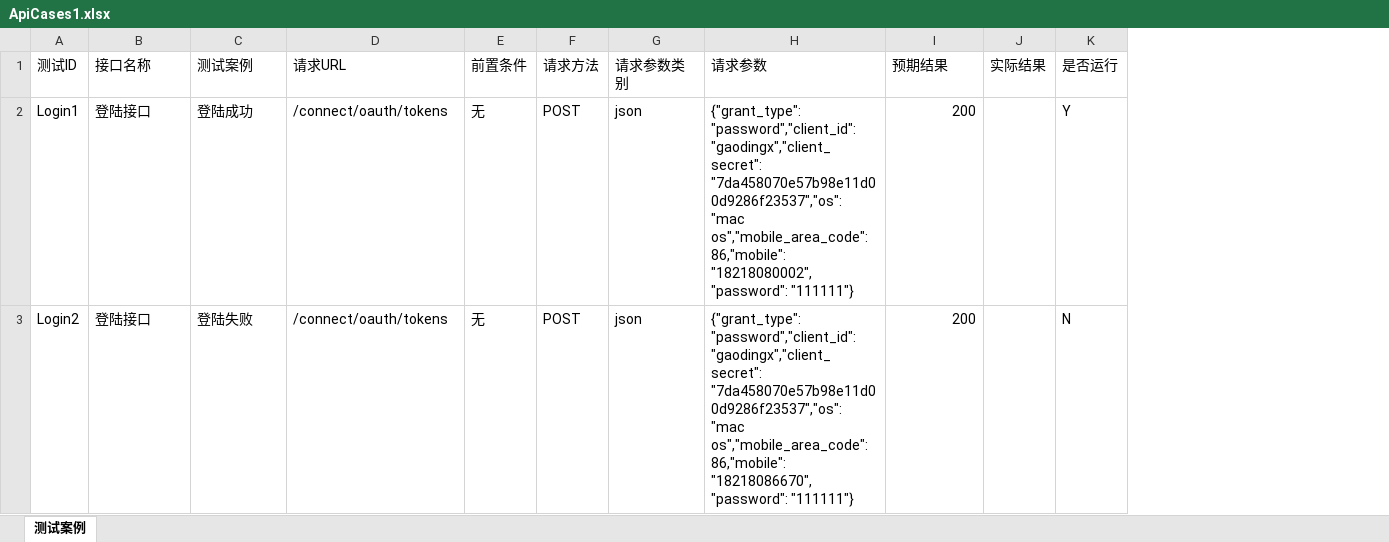
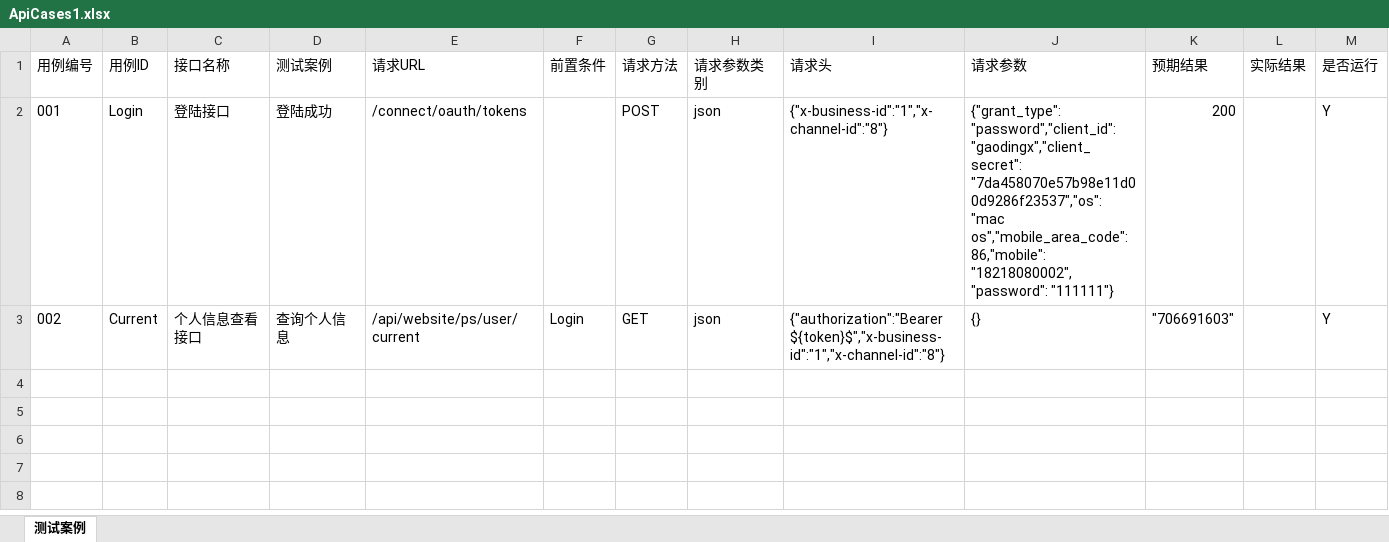
Before and after one commit to Amoqinshi/ApiAutoTest_Excel, an Excel workbook: data/ApiCases1.xlsx, sheet 测试案例, drawn as a sheet; values as stored, in another font and other column widths than the file's, no borders; removed rows and columns are numbered as before the commit, all else as after; the diff names each change by its address in the sheet, - before the commit and + after, or states it on an @@ line.

```diff
--- a/data/ApiCases1.xlsx (sheet 测试案例)
+++ b/data/ApiCases1.xlsx (sheet 测试案例)
-column A (测试ID), row 2: Login1
+column A (用例编号), row 2: 001
+column B (用例ID), row 2: Login
+column I (请求头), row 2: {"x-business-id":"1","x-channel-id":"8"}
-F2 (前置条件): 无
+F2 (前置条件): (empty)
-row 3: Login2 | 登陆接口 | 登陆失败 | /connect/oauth/tokens | 无 | POST | json | {"grant_type": "password","client_id": "gaodingx","client_secret": "7da458070e57b98e11d00d9286f23537","os": "mac os","mobile_area_code": 86,"mobile": "18218086670","password": "111111"} | 200 |  | N
+row 3: 002 | Current | 个人信息查看接口 | 查询个人信息 | /api/website/ps/user/current | Login | GET | json | {"authorization":"Bearer ${token}$","x-business-id":"1","x-channel-id":"8"} | {} | "706691603" |  | Y
```
Also changed, not shown: 19 other files.
